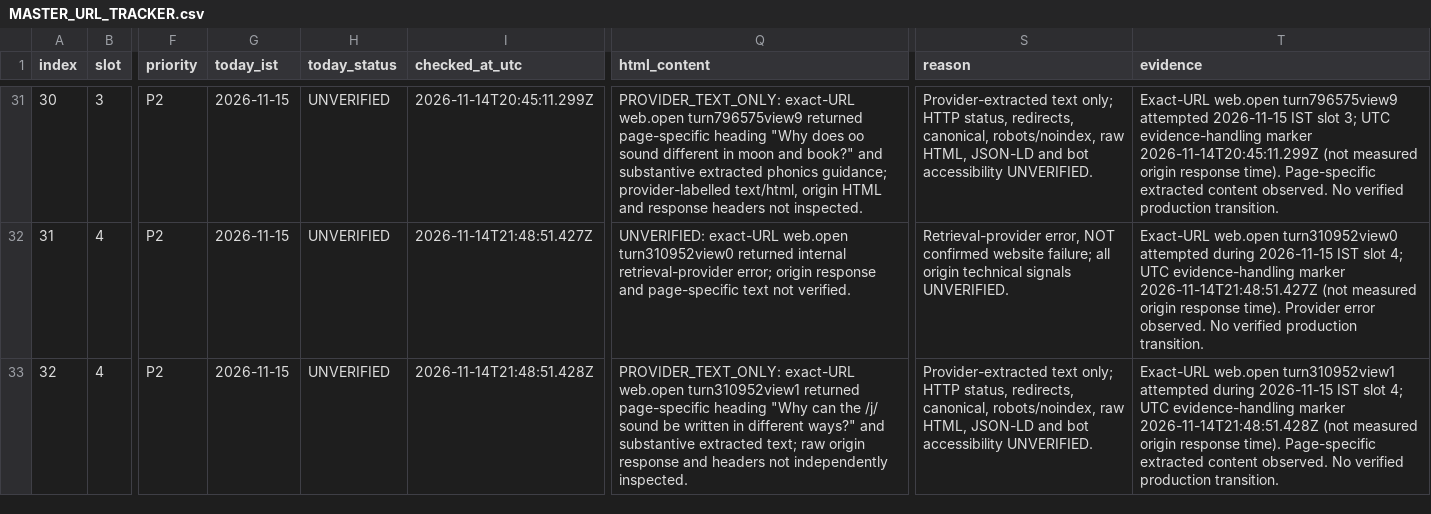
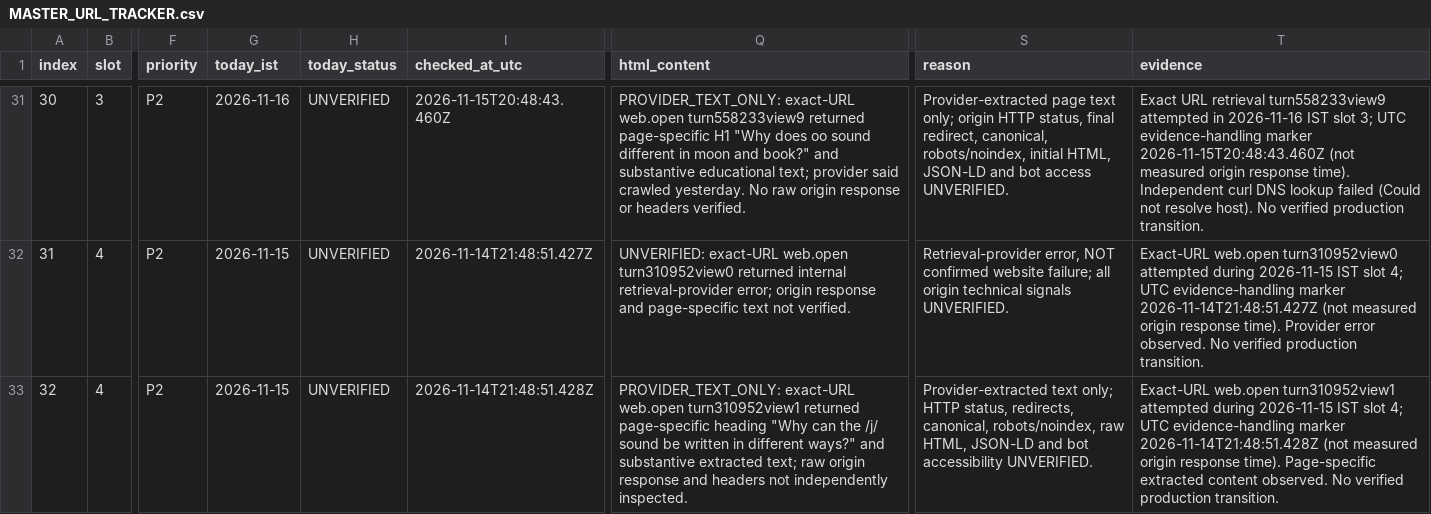
Before and after one commit to tinystepselearning-surya/tinysteps-react-v1, a CSV file: docs/seo/rolling-public-health/MASTER_URL_TRACKER.csv, drawn as a sheet; only a part is shown, gaps mark what is left out; the diff covers the shown part only; the diff names each change by its address in the sheet, - before the commit and + after, or states it on an @@ line.

Commit message:
audit: record 16 Nov slot 3 partial retrieval evidence for URLs 21-30

```diff
--- a/docs/seo/rolling-public-health/MASTER_URL_TRACKER.csv
+++ b/docs/seo/rolling-public-health/MASTER_URL_TRACKER.csv
-G31 (today_ist): 2026-11-15
+G31 (today_ist): 2026-11-16
-I31 (checked_at_utc): 2026-11-14T20:45:11.299Z
+I31 (checked_at_utc): 2026-11-15T20:48:43.460Z
-Q31 (html_content): …exact-URL web.open turn796575view9 returned page-specific heading "Why does oo sound different in moon and book?" and substantive extracted phonics guidance; provider-labelled text/html, origin HTML and response headers not inspected.
+Q31 (html_content): …exact-URL web.open turn558233view9 returned page-specific H1 "Why does oo sound different in moon and book?" and substantive educational text; provider said crawled yesterday. No raw origin response or headers verified.
-S31 (reason): Provider-extracted text only; HTTP status, redirects, canonical, robots/noindex, raw HTML, JSON-LD and bot accessibility UNVERIFIED.
+S31 (reason): Provider-extracted page text only; origin HTTP status, final redirect, canonical, robots/noindex, initial HTML, JSON-LD and bot access UNVERIFIED.
-T31 (evidence): Exact-URL web.open turn796575view9 attempted 2026-11-15 IST slot 3; UTC evidence-handling marker 2026-11-14T20:45:11.299Z (not measured origin response time). Page-specific extracted content observed. No verified…
+T31 (evidence): Exact URL retrieval turn558233view9 attempted in 2026-11-16 IST slot 3; UTC evidence-handling marker 2026-11-15T20:48:43.460Z (not measured origin response time). Independent curl DNS lookup failed (Could not resolve host). No verified…
```
Also changed, not shown: 45 edited cells elsewhere in this file.
